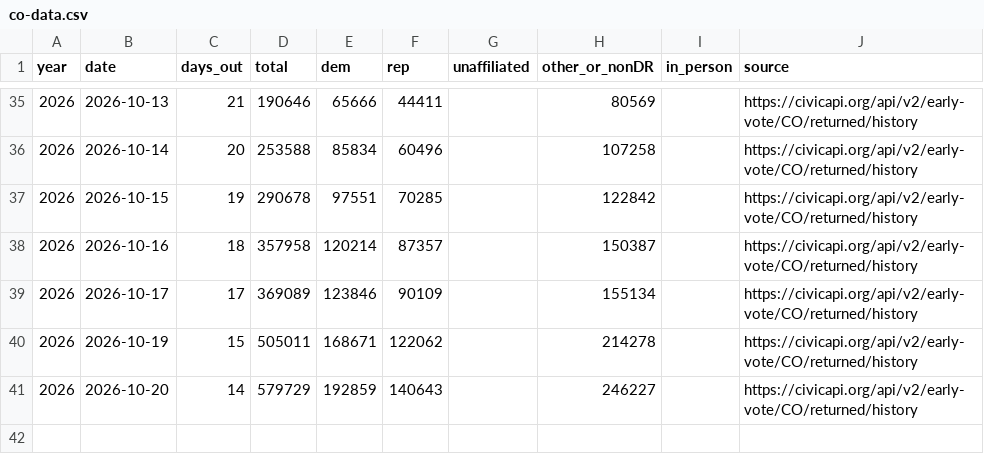
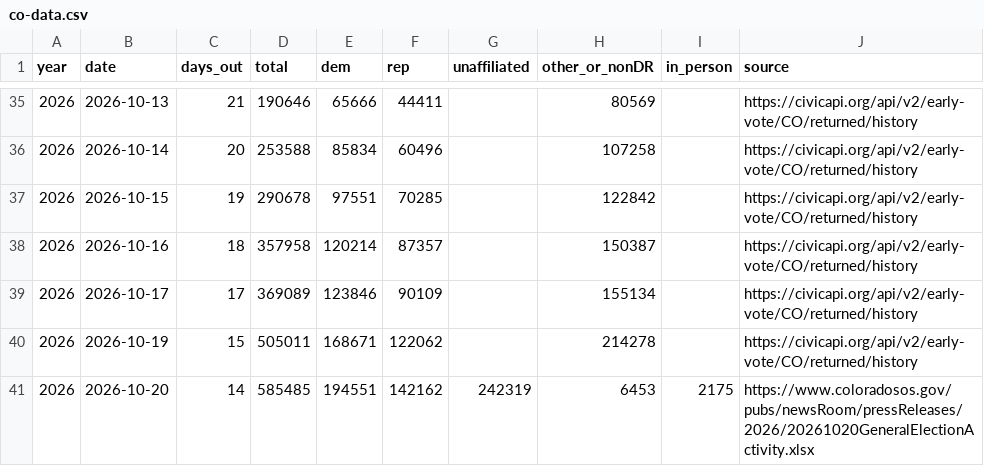
Before and after one commit to sethjlevyhub/fl-early-vote, a CSV file: site/co-data.csv, drawn as a sheet; only a part is shown, gaps mark what is left out.

```diff
--- a/site/co-data.csv
+++ b/site/co-data.csv
@@ -40,2 +40,2 @@ year,date,days_out,total,dem,rep,unaffiliated,other_or_nonDR,in_person,source
 2026,2026-10-19,15,505011,168671,122062,,214278,,https://civicapi.org/api/v2/early-vote/CO/returned/history
-2026,2026-10-20,14,579729,192859,140643,,246227,,https://civicapi.org/api/v2/early-vote/CO/returned/history
+2026,2026-10-20,14,585485,194551,142162,242319,6453,2175,https://www.coloradosos.gov/pubs/newsRoom/pressReleases/2026/20261020GeneralElectionActivity.xlsx
```
Also changed, not shown: site/az-data.csv, site/ks-data.csv, 8 other files.
